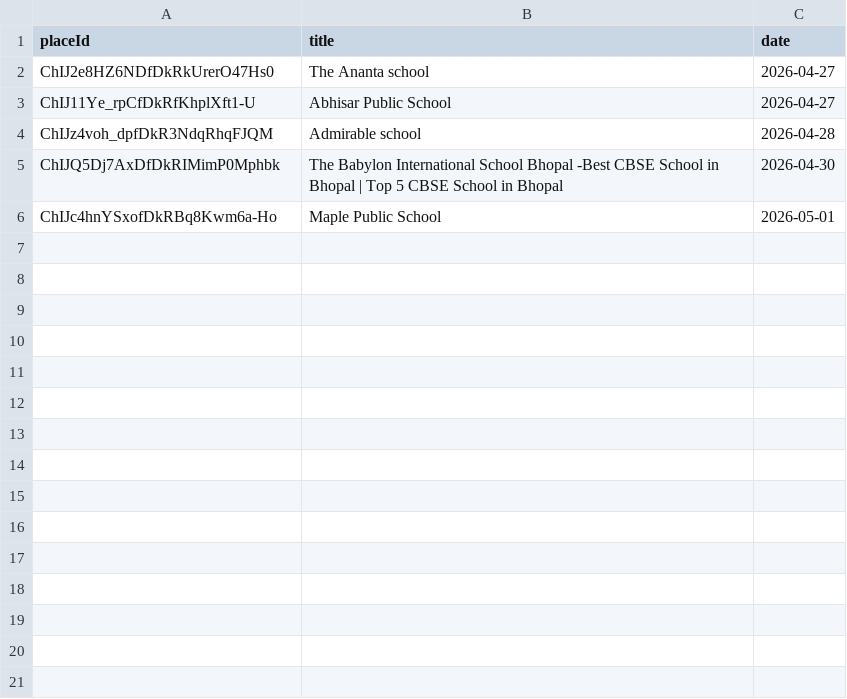
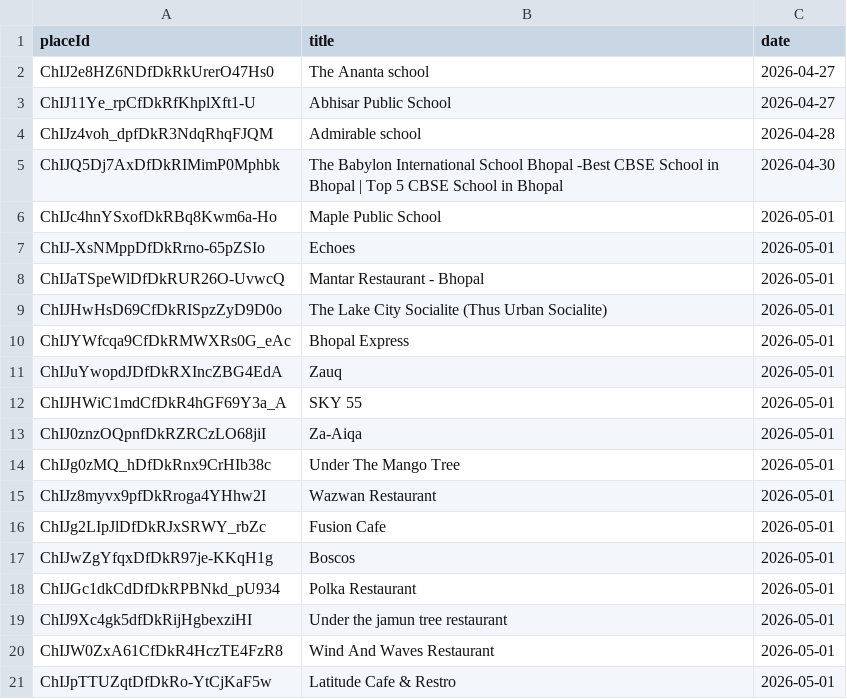
Before and after one commit to rt16apr1994/Lead-Generation-App, a CSV file: leads_history.csv, drawn as a sheet.

Commit message:
Update leads history [skip ci]

```diff
--- a/leads_history.csv
+++ b/leads_history.csv
@@ -6 +6,16 @@ ChIJQ5Dj7AxDfDkRIMimP0Mphbk,The Babylon International School Bhopal -Best CBSE S
 ChIJc4hnYSxofDkRBq8Kwm6a-Ho,Maple Public School,2026-05-01
+ChIJ-XsNMppDfDkRrno-65pZSIo,Echoes,2026-05-01
+ChIJaTSpeWlDfDkRUR26O-UvwcQ,Mantar Restaurant - Bhopal,2026-05-01
+ChIJHwHsD69CfDkRISpzZyD9D0o,The Lake City Socialite (Thus Urban Socialite),2026-05-01
+ChIJYWfcqa9CfDkRMWXRs0G_eAc,Bhopal Express,2026-05-01
+ChIJuYwopdJDfDkRXIncZBG4EdA,Zauq,2026-05-01
+ChIJHWiC1mdCfDkR4hGF69Y3a_A,SKY 55,2026-05-01
+ChIJ0znzOQpnfDkRZRCzLO68jiI,Za-Aiqa,2026-05-01
+ChIJg0zMQ_hDfDkRnx9CrHIb38c,Under The Mango Tree,2026-05-01
+ChIJz8myvx9pfDkRroga4YHhw2I,Wazwan Restaurant,2026-05-01
+ChIJg2LIpJlDfDkRJxSRWY_rbZc,Fusion Cafe,2026-05-01
+ChIJwZgYfqxDfDkR97je-KKqH1g,Boscos,2026-05-01
+ChIJGc1dkCdDfDkRPBNkd_pU934,Polka Restaurant,2026-05-01
+ChIJ9Xc4gk5dfDkRijHgbexziHI,Under the jamun tree restaurant,2026-05-01
+ChIJW0ZxA61CfDkR4HczTE4FzR8,Wind And Waves Restaurant,2026-05-01
+ChIJpTTUZqtDfDkRo-YtCjKaF5w,Latitude Cafe & Restro,2026-05-01
```
